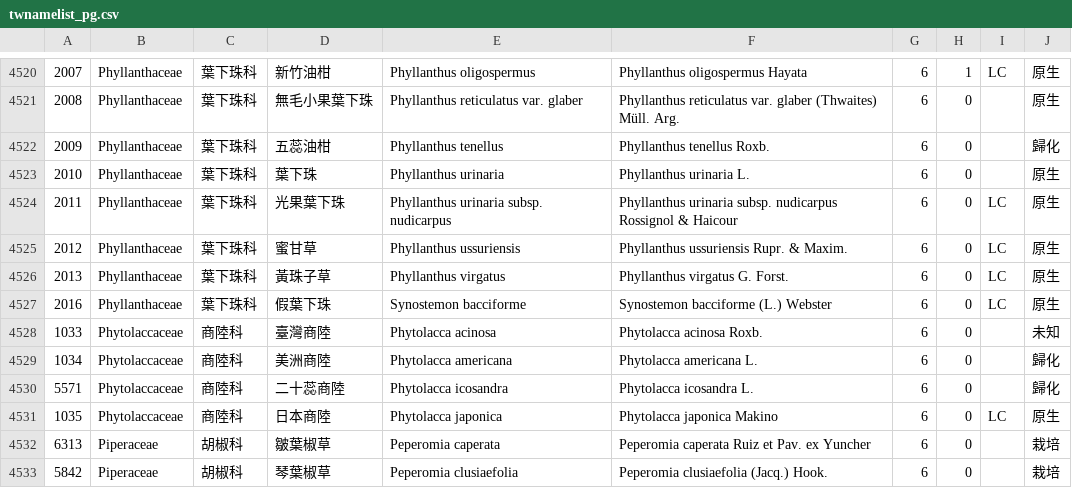
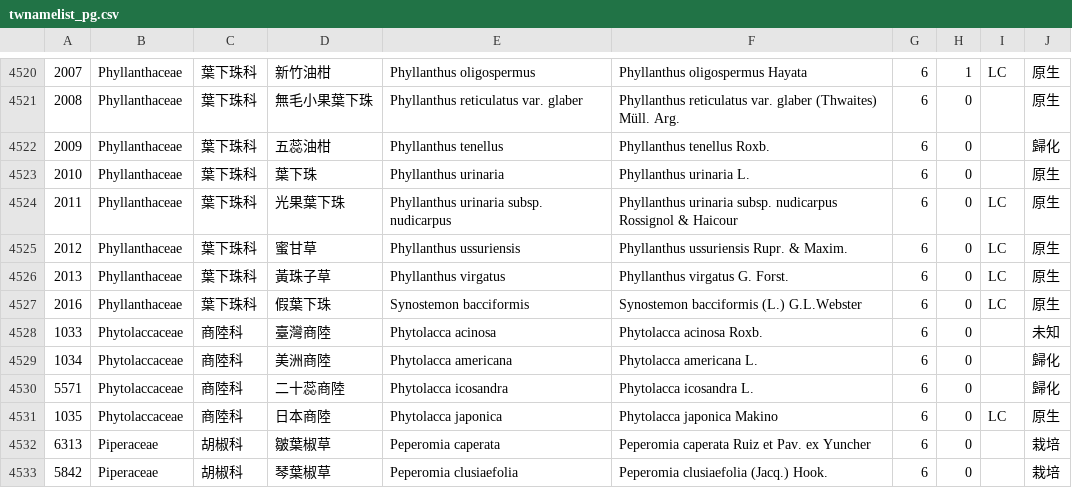
Before and after one commit to TaiBON/checklister, a CSV file: data/twnamelist_pg.csv, drawn as a sheet; only a part is shown, gaps mark what is left out.

Commit message:
fix #158. The correct name is Synostemon bacciformis

```diff
--- a/data/twnamelist_pg.csv
+++ b/data/twnamelist_pg.csv
@@ -4526,3 +4526,3 @@
 2013|Phyllanthaceae|葉下珠科|黃珠子草|Phyllanthus virgatus|Phyllanthus virgatus G. Forst.|6|0|LC|原生
-2016|Phyllanthaceae|葉下珠科|假葉下珠|Synostemon bacciforme|Synostemon bacciforme (L.) Webster|6|0|LC|原生
+2016|Phyllanthaceae|葉下珠科|假葉下珠|Synostemon bacciformis|Synostemon bacciformis (L.) G.L.Webster|6|0|LC|原生
 1033|Phytolaccaceae|商陸科|臺灣商陸|Phytolacca acinosa|Phytolacca acinosa Roxb.|6|0||未知
```
Also changed, not shown: 2 other files.
